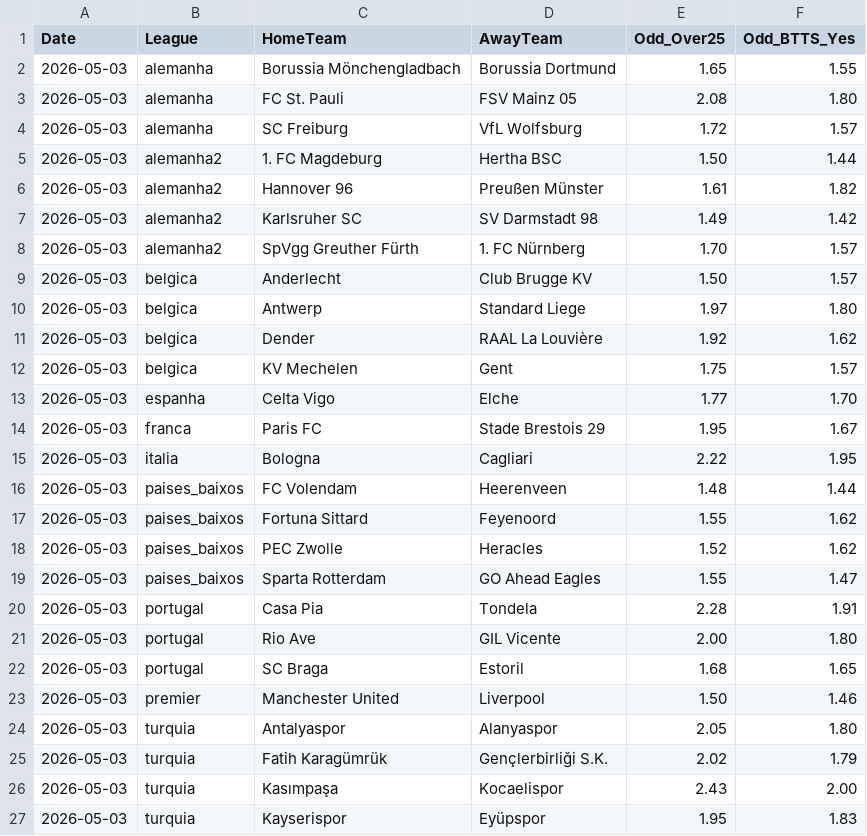
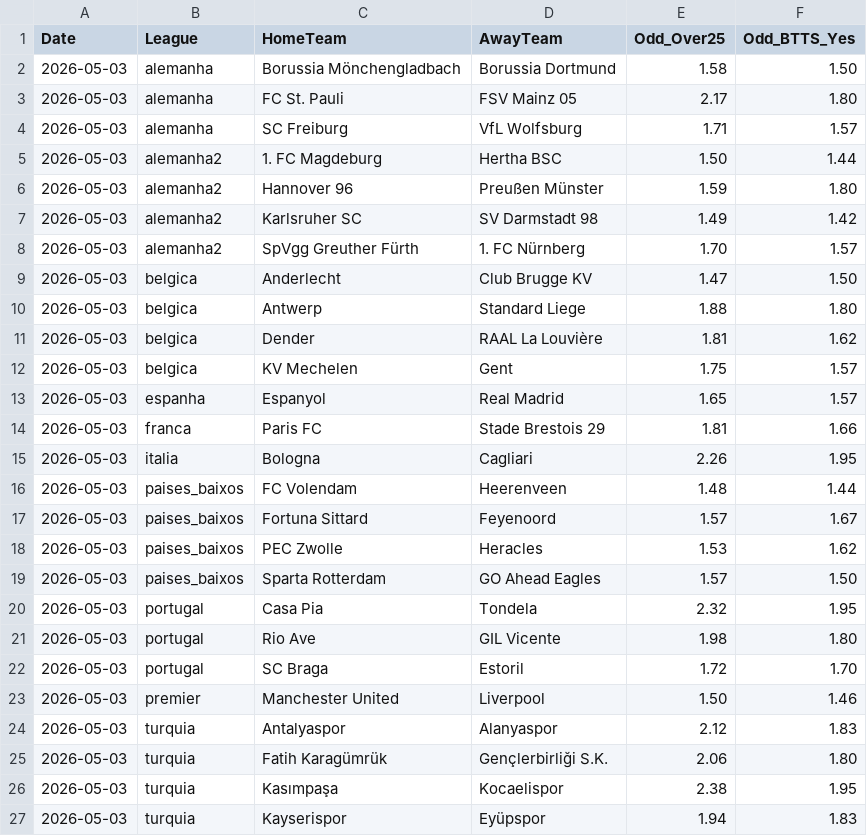
Before and after one commit to jorgepita/apostas-over-futebol, a CSV file: fixtures_today.csv, drawn as a sheet; only a part is shown; the diff covers the shown part only.

Commit message:
Update fixtures_today.csv (2026-05-03T20:25:41.719599+00:00Z)

```diff
--- a/fixtures_today.csv
+++ b/fixtures_today.csv
@@ -1,27 +1,27 @@
 Date;League;HomeTeam;AwayTeam;Odd_Over25;Odd_BTTS_Yes
-2026-05-03;alemanha;Borussia Mönchengladbach;Borussia Dortmund;1.65;1.55
-2026-05-03;alemanha;FC St. Pauli;FSV Mainz 05;2.08;1.80
-2026-05-03;alemanha;SC Freiburg;VfL Wolfsburg;1.72;1.57
+2026-05-03;alemanha;Borussia Mönchengladbach;Borussia Dortmund;1.58;1.50
+2026-05-03;alemanha;FC St. Pauli;FSV Mainz 05;2.17;1.80
+2026-05-03;alemanha;SC Freiburg;VfL Wolfsburg;1.71;1.57
 2026-05-03;alemanha2;1. FC Magdeburg;Hertha BSC;1.50;1.44
-2026-05-03;alemanha2;Hannover 96;Preußen Münster;1.61;1.82
+2026-05-03;alemanha2;Hannover 96;Preußen Münster;1.59;1.80
 2026-05-03;alemanha2;Karlsruher SC;SV Darmstadt 98;1.49;1.42
 2026-05-03;alemanha2;SpVgg Greuther Fürth;1. FC Nürnberg;1.70;1.57
-2026-05-03;belgica;Anderlecht;Club Brugge KV;1.50;1.57
-2026-05-03;belgica;Antwerp;Standard Liege;1.97;1.80
-2026-05-03;belgica;Dender;RAAL La Louvière;1.92;1.62
+2026-05-03;belgica;Anderlecht;Club Brugge KV;1.47;1.50
+2026-05-03;belgica;Antwerp;Standard Liege;1.88;1.80
+2026-05-03;belgica;Dender;RAAL La Louvière;1.81;1.62
 2026-05-03;belgica;KV Mechelen;Gent;1.75;1.57
-2026-05-03;espanha;Celta Vigo;Elche;1.77;1.70
-2026-05-03;franca;Paris FC;Stade Brestois 29;1.95;1.67
-2026-05-03;italia;Bologna;Cagliari;2.22;1.95
+2026-05-03;espanha;Espanyol;Real Madrid;1.65;1.57
+2026-05-03;franca;Paris FC;Stade Brestois 29;1.81;1.66
+2026-05-03;italia;Bologna;Cagliari;2.26;1.95
 2026-05-03;paises_baixos;FC Volendam;Heerenveen;1.48;1.44
-2026-05-03;paises_baixos;Fortuna Sittard;Feyenoord;1.55;1.62
-2026-05-03;paises_baixos;PEC Zwolle;Heracles;1.52;1.62
-2026-05-03;paises_baixos;Sparta Rotterdam;GO Ahead Eagles;1.55;1.47
-2026-05-03;portugal;Casa Pia;Tondela;2.28;1.91
-2026-05-03;portugal;Rio Ave;GIL Vicente;2.00;1.80
-2026-05-03;portugal;SC Braga;Estoril;1.68;1.65
+2026-05-03;paises_baixos;Fortuna Sittard;Feyenoord;1.57;1.67
+2026-05-03;paises_baixos;PEC Zwolle;Heracles;1.53;1.62
+2026-05-03;paises_baixos;Sparta Rotterdam;GO Ahead Eagles;1.57;1.50
+2026-05-03;portugal;Casa Pia;Tondela;2.32;1.95
+2026-05-03;portugal;Rio Ave;GIL Vicente;1.98;1.80
+2026-05-03;portugal;SC Braga;Estoril;1.72;1.70
 2026-05-03;premier;Manchester United;Liverpool;1.50;1.46
-2026-05-03;turquia;Antalyaspor;Alanyaspor;2.05;1.80
-2026-05-03;turquia;Fatih Karagümrük;Gençlerbirliği S.K.;2.02;1.79
-2026-05-03;turquia;Kasımpaşa;Kocaelispor;2.43;2.00
-2026-05-03;turquia;Kayserispor;Eyüpspor;1.95;1.83
+2026-05-03;turquia;Antalyaspor;Alanyaspor;2.12;1.83
+2026-05-03;turquia;Fatih Karagümrük;Gençlerbirliği S.K.;2.06;1.80
+2026-05-03;turquia;Kasımpaşa;Kocaelispor;2.38;1.95
+2026-05-03;turquia;Kayserispor;Eyüpspor;1.94;1.83
```
Also changed, not shown: 1 added row and 5 edited cells elsewhere in this file.
